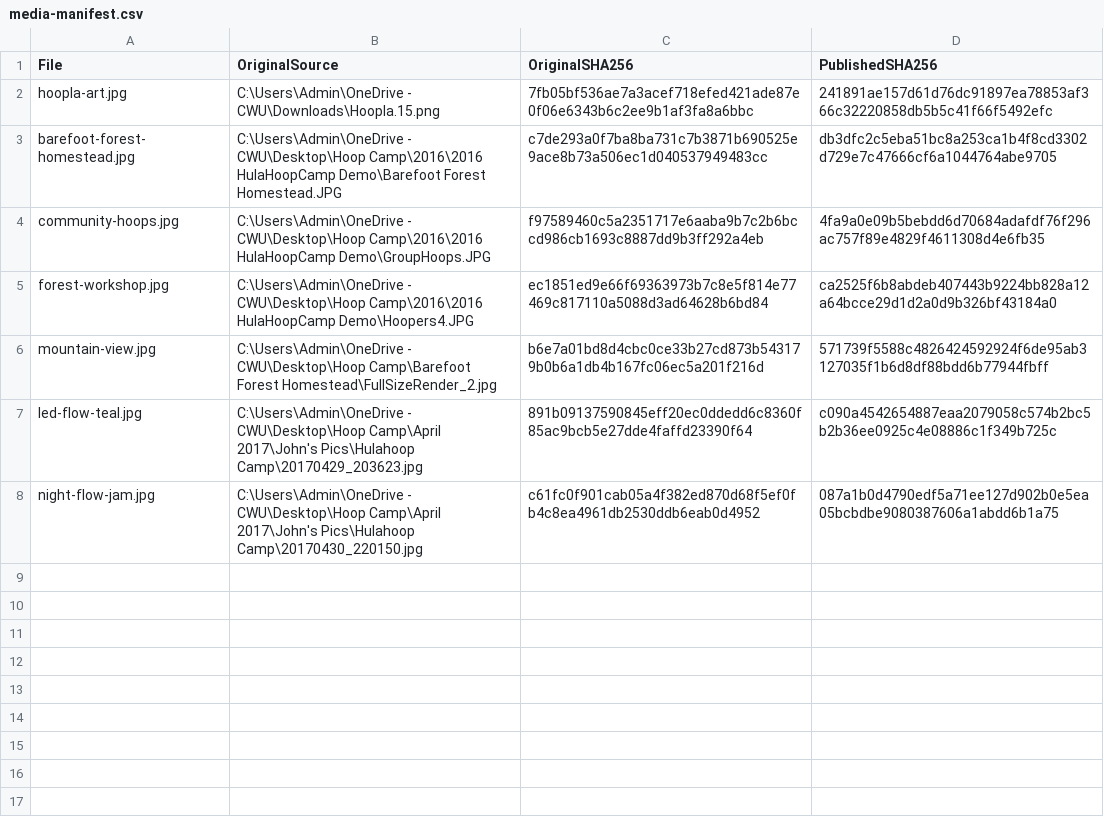
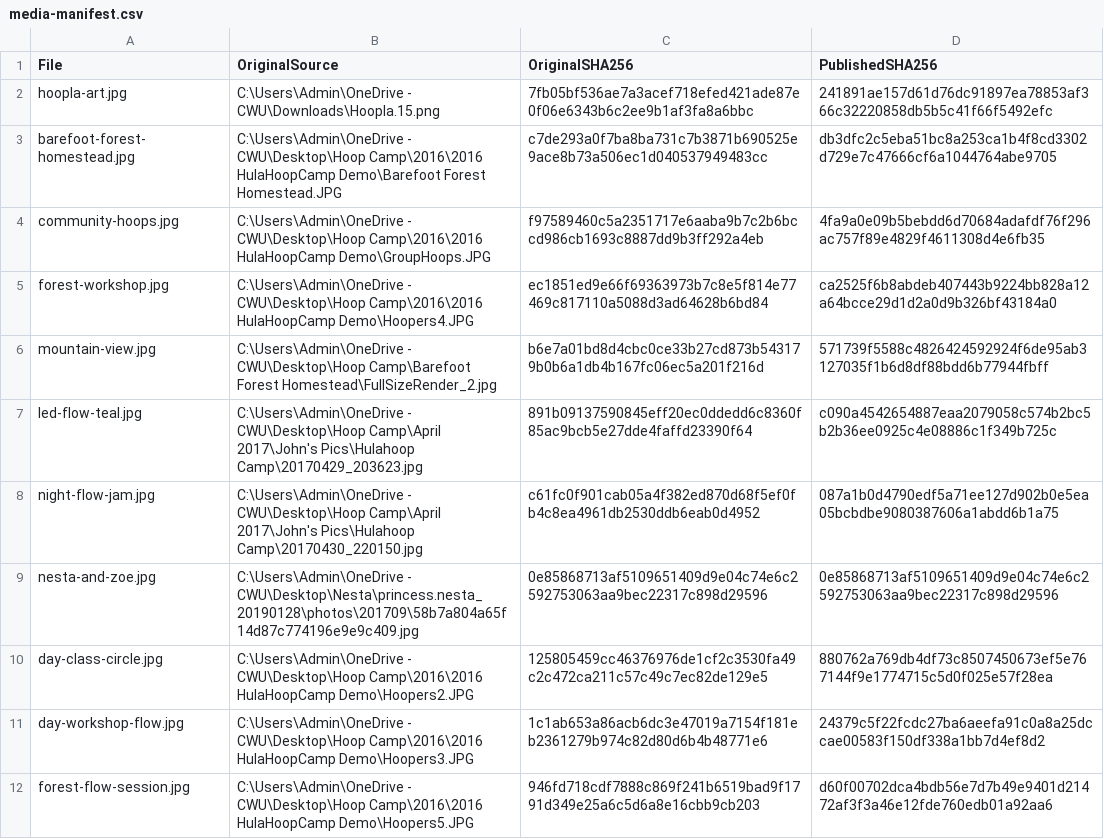
Before and after one commit to ukiahcomputerworks/hulahoopcamp.com, a CSV file: docs/media/media-manifest.csv, drawn as a sheet.

Commit message:
Expand HulaHoopCamp site and open signup

```diff
--- a/docs/media/media-manifest.csv
+++ b/docs/media/media-manifest.csv
@@ -8 +8,5 @@
 "night-flow-jam.jpg","C:\Users\Admin\OneDrive - CWU\Desktop\Hoop Camp\April 2017\John's Pics\Hulahoop Camp\20170430_220150.jpg","c61fc0f901cab05a4f382ed870d68f5ef0fb4c8ea4961db2530ddb6eab0d4952","087a1b0d4790edf5a71ee127d902b0e5ea05bcbdbe9080387606a1abdd6b1a75"
+"nesta-and-zoe.jpg","C:\Users\Admin\OneDrive - CWU\Desktop\Nesta\princess.nesta_20190128\photos\201709\58b7a804a65f14d87c774196e9e9c409.jpg","0e85868713af5109651409d9e04c74e6c2592753063aa9bec22317c898d29596","0e85868713af5109651409d9e04c74e6c2592753063aa9bec22317c898d29596"
+"day-class-circle.jpg","C:\Users\Admin\OneDrive - CWU\Desktop\Hoop Camp\2016\2016 HulaHoopCamp Demo\Hoopers2.JPG","125805459cc46376976de1cf2c3530fa49c2c472ca211c57c49c7ec82de129e5","880762a769db4df73c8507450673ef5e767144f9e1774715c5d0f025e57f28ea"
+"day-workshop-flow.jpg","C:\Users\Admin\OneDrive - CWU\Desktop\Hoop Camp\2016\2016 HulaHoopCamp Demo\Hoopers3.JPG","1c1ab653a86acb6dc3e47019a7154f181eb2361279b974c82d80d6b4b48771e6","24379c5f22fcdc27ba6aeefa91c0a8a25dccae00583f150df338a1bb7d4ef8d2"
+"forest-flow-session.jpg","C:\Users\Admin\OneDrive - CWU\Desktop\Hoop Camp\2016\2016 HulaHoopCamp Demo\Hoopers5.JPG","946fd718cdf7888c869f241b6519bad9f1791d349e25a6c5d6a8e16cbb9cb203","d60f00702dca4bdb56e7d7b49e9401d21472af3f3a46e12fde760edb01a92aa6"
```
Also changed, not shown: 10 other files.
